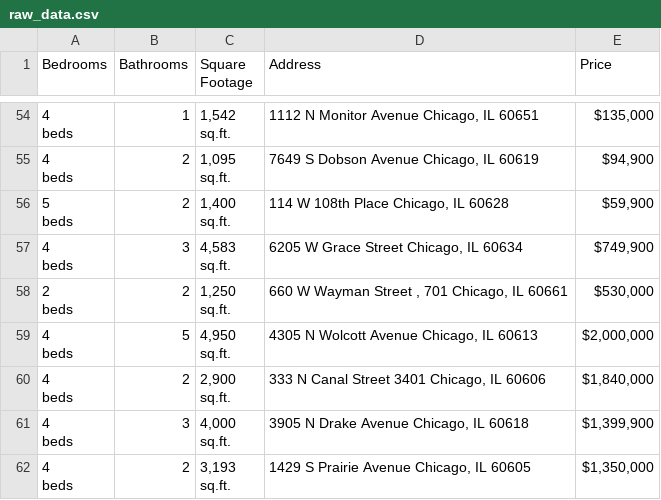
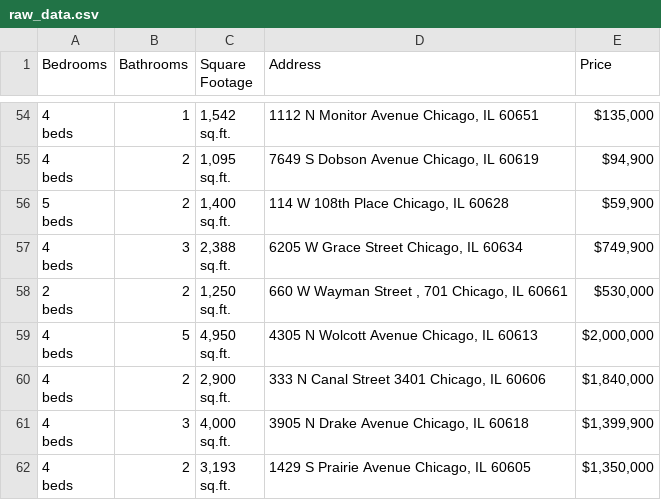
Before and after one commit to bilooo-web/webscraping_project_real_estate, a CSV file: raw_data.csv, drawn as a sheet; only a part is shown, gaps mark what is left out.

```diff
--- a/raw_data.csv
+++ b/raw_data.csv
@@ -166,5 +166,5 @@ beds",2,"1,400
 sq.ft.","114 W 108th Place Chicago, IL 60628","$59,900"
-"4
-beds",3,"4,583
-sq.ft.","6205 W Grace Street Chicago, IL 60634","$749,900"
+"4
+beds",3,"2,388
+sq.ft.","6205 W Grace Street Chicago, IL 60634","$749,900"
 "2
```
Also changed, not shown: cleaned_data.csv.
